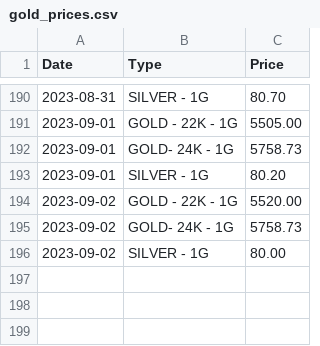
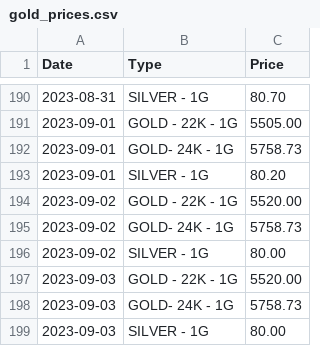
Before and after one commit to arumugamsubramanian/gold-price-tracker, a CSV file: gold_prices.csv, drawn as a sheet; only a part is shown, gaps mark what is left out; the diff names each change by its address in the sheet, - before the commit and + after, or states it on an @@ line.

```diff
--- a/gold_prices.csv
+++ b/gold_prices.csv
+row 197: 2023-09-03 | GOLD - 22K - 1G | 5520.00
+row 198: 2023-09-03 | GOLD- 24K - 1G | 5758.73
+row 199: 2023-09-03 | SILVER - 1G | 80.00
```
Also changed, not shown: 1 other file.
